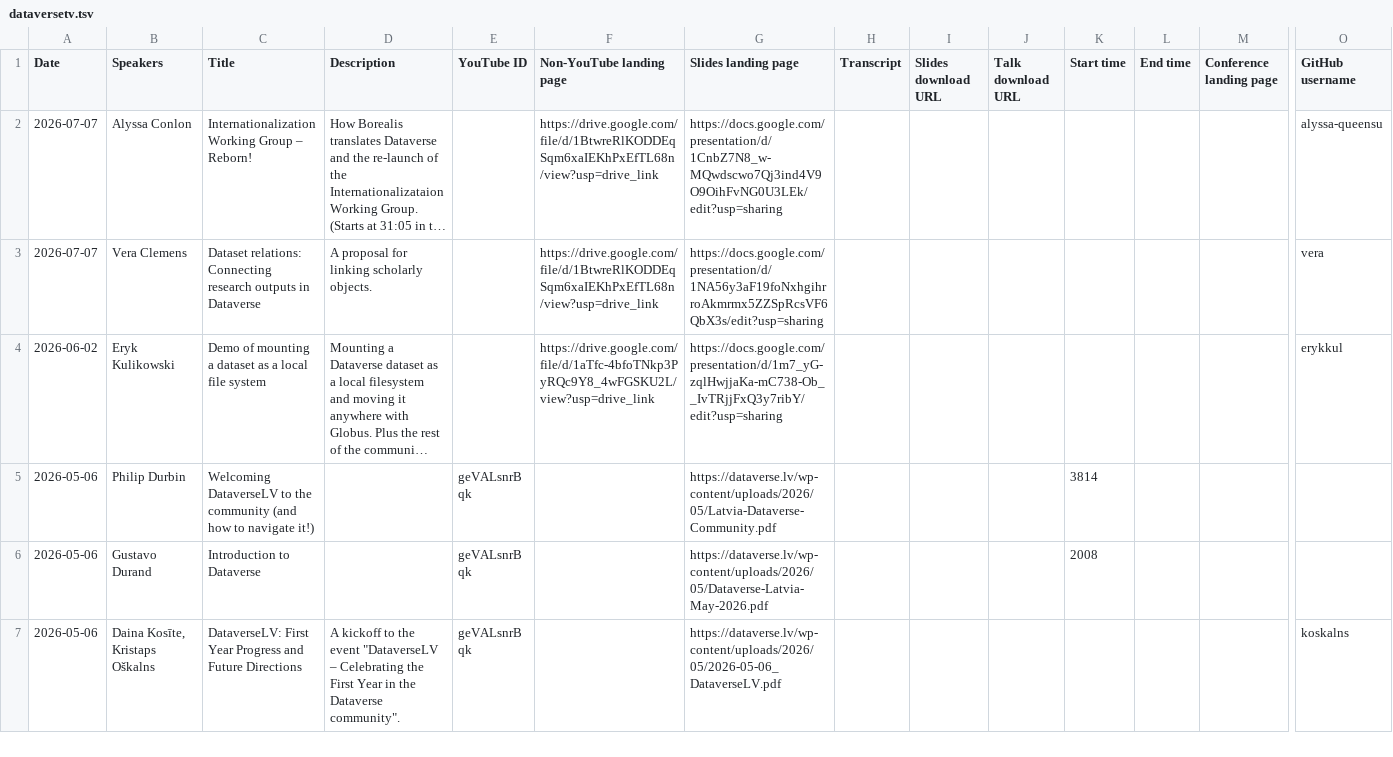
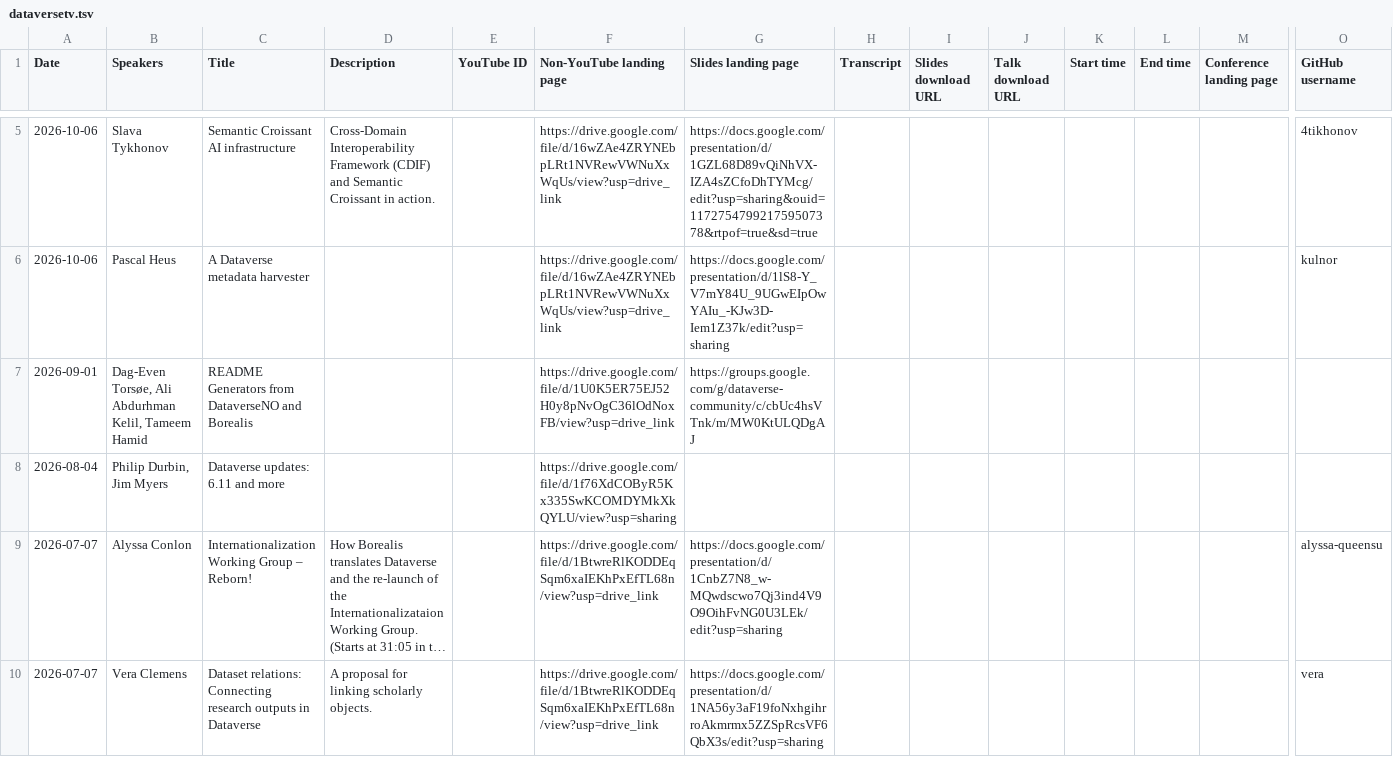
Before and after one commit to gdcc/people.dataverse.org, a TSV file: data/dataversetv.tsv, drawn as a sheet; only a part is shown, gaps mark what is left out; the shorter side is filled out with more unchanged rows; long unchanged cells end in …; rows hold the shown columns only; the diff covers the shown part only; the diff names each change by its address in the sheet, - before the commit and + after, or states it on an @@ line.

Commit message:
update DataverseTV data

```diff
--- a/data/dataversetv.tsv
+++ b/data/dataversetv.tsv
+row 5: 2026-10-06 | Slava Tykhonov | Semantic Croissant AI infrastructure | Cross-Domain Interoperability Framework (CDIF) and Semantic Croissant in action. |  | https://drive.google.com/file/d/16wZAe4ZRYNEbpLRt1NVRewVWNuXxWqUs/view?usp=drive_link | https://docs.google.com/presentation/d/1GZL68D89vQiNhVX-IZA4sZCfoDhTYMcg/edit?usp=sharing&ouid=117275479921759507378&rtpof=true&sd=true |  |  |  |  |  |  | 4tikhonov
+row 6: 2026-10-06 | Pascal Heus | A Dataverse metadata harvester |  |  | https://drive.google.com/file/d/16wZAe4ZRYNEbpLRt1NVRewVWNuXxWqUs/view?usp=drive_link | https://docs.google.com/presentation/d/1lS8-Y_V7mY84U_9UGwEIpOwYAIu_-KJw3D-Iem1Z37k/edit?usp=sharing |  |  |  |  |  |  | kulnor
+row 7: 2026-09-01 | Dag-Even Torsøe, Ali Abdurhman Kelil, Tameem Hamid | README Generators from DataverseNO and Borealis |  |  | https://drive.google.com/file/d/1U0K5ER75EJ52H0y8pNvOgC36lOdNoxFB/view?usp=drive_link | https://groups.google.com/g/dataverse-community/c/cbUc4hsVTnk/m/MW0KtULQDgAJ
+row 8: 2026-08-04 | Philip Durbin, Jim Myers | Dataverse updates: 6.11 and more |  |  | https://drive.google.com/file/d/1f76XdCOByR5Kx335SwKCOMDYMkXkQYLU/view?usp=sharing
```
Also changed, not shown: 3 added rows elsewhere in this file.
